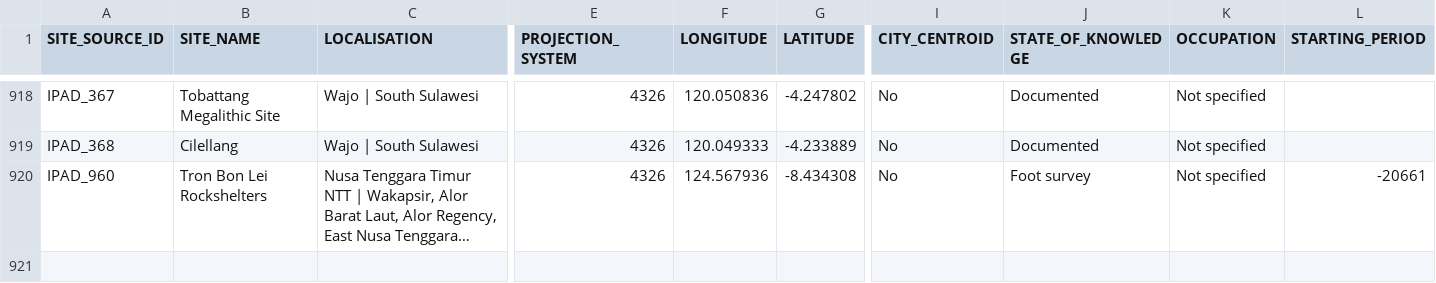
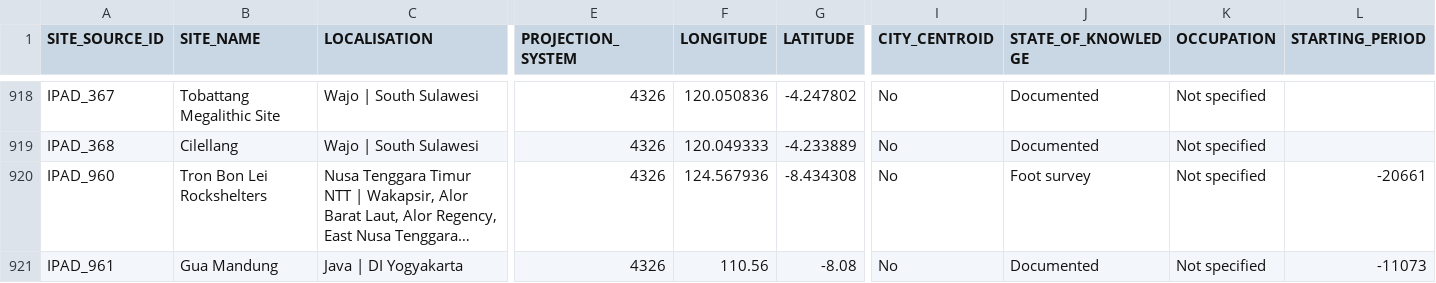
Before and after one commit to CataIvancov/IPAD_ArkeOpen, a CSV file: arke-platform/data/ipad-sites-combined.csv, drawn as a sheet; only a part is shown, gaps mark what is left out; long unchanged cells end in …; rows hold the shown columns only; the diff names each change by its address in the sheet, - before the commit and + after, or states it on an @@ line.

Commit message:
arke-platform/data/ipad-sites-combined.csv

```diff
--- a/arke-platform/data/ipad-sites-combined.csv
+++ b/arke-platform/data/ipad-sites-combined.csv
+row 921: IPAD_961 | Gua Mandung | Java | DI Yogyakarta | 4326 | 110.56 | -8.08 | No | Documented | Not specified | -11073
```
Also changed, not shown: 1 other file.
